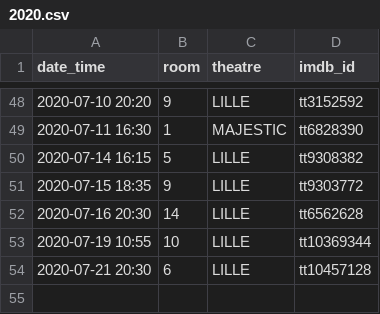
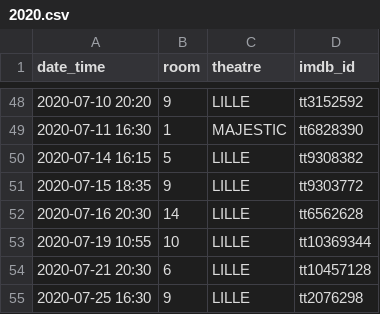
Before and after one commit to mcanouil/imdb_ratings, a CSV file: data/2020.csv, drawn as a sheet; only a part is shown, gaps mark what is left out; the diff names each change by its address in the sheet, - before the commit and + after, or states it on an @@ line.

```diff
--- a/data/2020.csv
+++ b/data/2020.csv
+row 55: 2020-07-25 16:30 | 9 | LILLE | tt2076298
```
Also changed, not shown: data/ratings_ms.csv, 6 other files.
